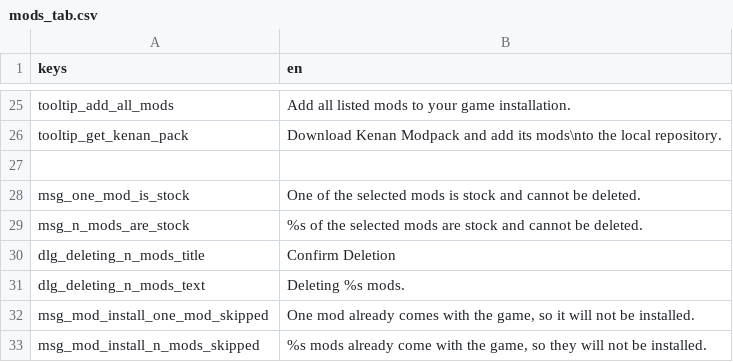
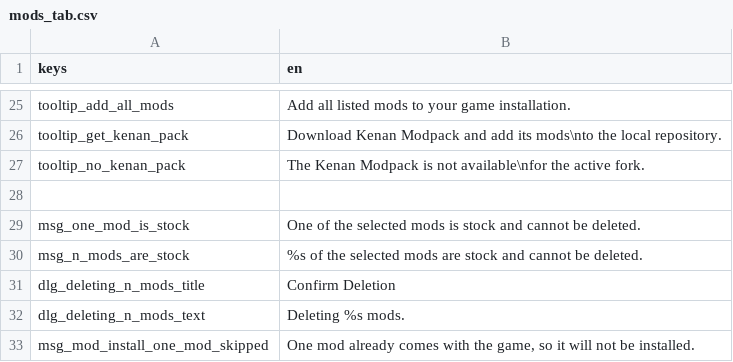
Before and after one commit to CrimsonCrossBunker/Catapult, a CSV file: text/en/mods_tab.csv, drawn as a sheet; only a part is shown, gaps mark what is left out; the shorter side is filled out with more unchanged rows; the diff names each change by its address in the sheet, - before the commit and + after, or states it on an @@ line.

```diff
--- a/text/en/mods_tab.csv
+++ b/text/en/mods_tab.csv
+row 27: tooltip_no_kenan_pack | The Kenan Modpack is not available\nfor the active fork.
```
Also changed, not shown: text/en/game_tab.csv, text/en/mod_manager.csv, 7 other files.
